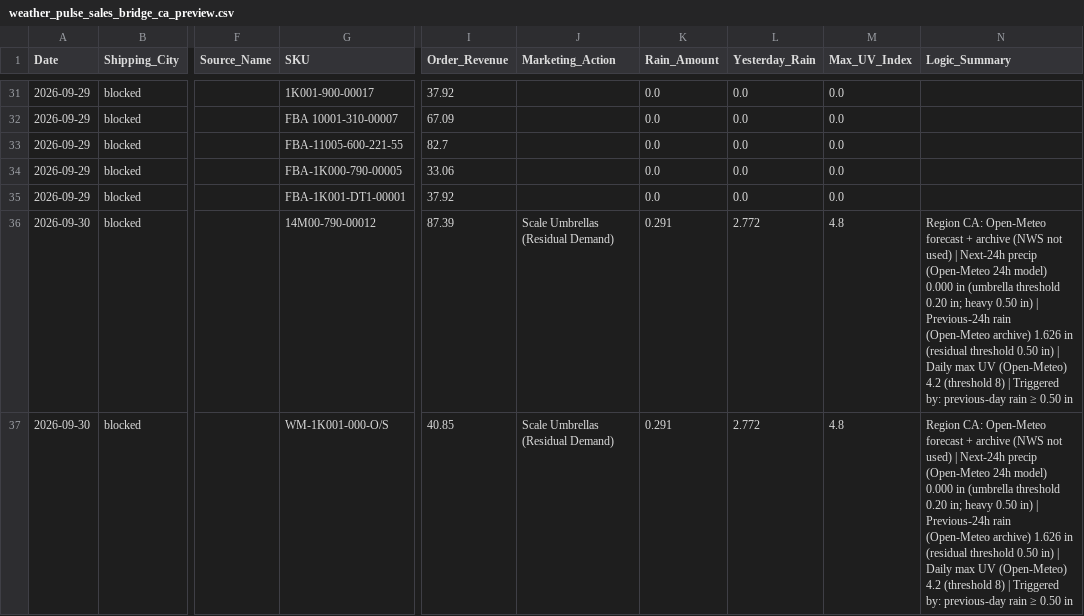
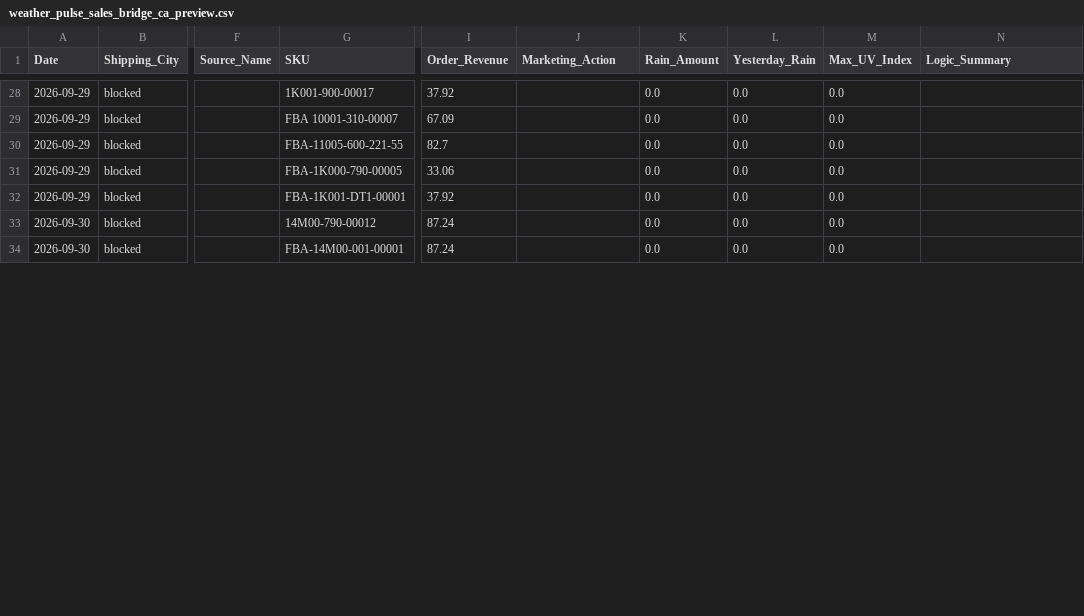
Before and after one commit to WeathermanInc/marketing-weather-engine, a CSV file: data/weather_pulse_sales_bridge_ca_preview.csv, drawn as a sheet; only a part is shown, gaps mark what is left out; addresses are those after the commit; the diff covers the shown part only; the diff names each change by its address in the sheet, - before the commit and + after, or states it on an @@ line.

```diff
--- a/data/weather_pulse_sales_bridge_ca_preview.csv
+++ b/data/weather_pulse_sales_bridge_ca_preview.csv
-I33 (Order_Revenue): 87.39
+I33 (Order_Revenue): 87.24
-J33:J34 (Marketing_Action): Scale Umbrellas (Residual Demand)
+J33:J34 (Marketing_Action): (empty)
-K33:K34 (Rain_Amount): 0.291
+K33:K34 (Rain_Amount): 0.0
-L33:L34 (Yesterday_Rain): 2.772
+L33:L34 (Yesterday_Rain): 0.0
-M33:M34 (Max_UV_Index): 4.8
+M33:M34 (Max_UV_Index): 0.0
-N33:N34 (Logic_Summary): Region CA: Open-Meteo forecast + archive (NWS not used) | Next-24h precip (Open-Meteo 24h model) 0.000 in (umbrella threshold 0.20 in; heavy 0.50 in) | Previous-24h rain (Open-Meteo archive) 1.626 in (residual threshold 0.50 in) | Daily max UV (Open-Meteo) 4.2 (threshold 8) | Triggered by: previous-day rain ≥ 0.50 in
+N33:N34 (Logic_Summary): (empty)
-G34 (SKU): WM-1K001-000-O/S
+G34 (SKU): FBA-14M00-001-00001
-I34 (Order_Revenue): 40.85
+I34 (Order_Revenue): 87.24
```
Also changed, not shown: 4 added rows and 3 removed rows elsewhere in this file, data/city_sales_overlay.csv, data/weather_pulse_audit_uk_preview.csv, 6 other files.
